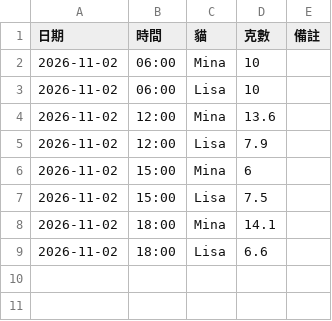
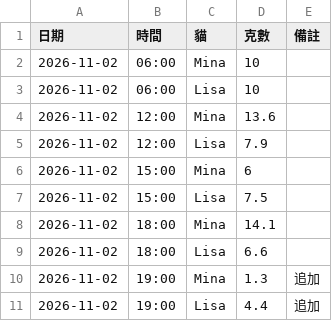
Before and after one commit to PorriD63/MinaLisa, a CSV file: data/feedings.csv, drawn as a sheet; the diff names each change by its address in the sheet, - before the commit and + after, or states it on an @@ line.

```diff
--- a/data/feedings.csv
+++ b/data/feedings.csv
+row 10: 2026-11-02 | 19:00 | Mina | 1.3 | 追加
+row 11: 2026-11-02 | 19:00 | Lisa | 4.4 | 追加
```
Also changed, not shown: 1 other file.
